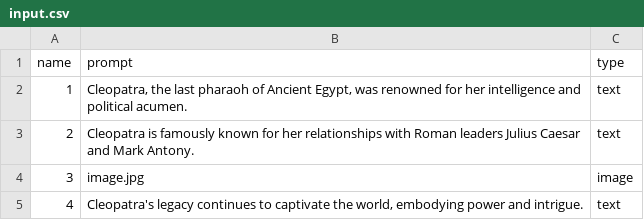
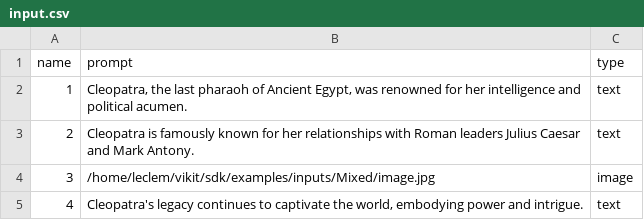
Before and after one commit to Vikit-ai/sdk, a CSV file: examples/inputs/Mixed/input.csv, drawn as a sheet.

```diff
--- a/examples/inputs/Mixed/input.csv
+++ b/examples/inputs/Mixed/input.csv
@@ -3,3 +3,3 @@
 2;Cleopatra is famously known for her relationships with Roman leaders Julius Caesar and Mark Antony. ;text
-3;image.jpg;image
+3;/home/leclem/vikit/sdk/examples/inputs/Mixed/image.jpg;image
 4;Cleopatra's legacy continues to captivate the world, embodying power and intrigue.;text
```
Also changed, not shown: 5 other files.
